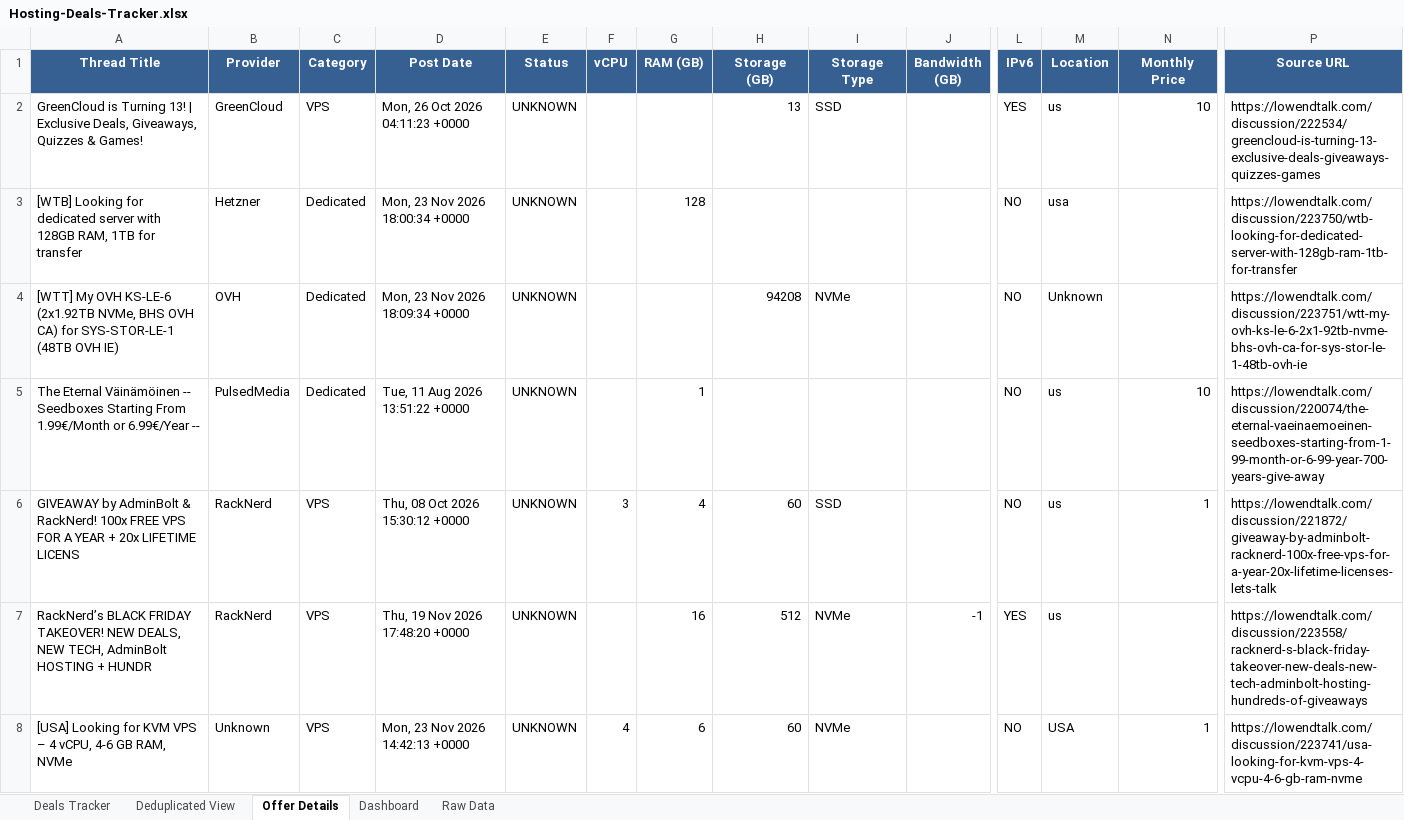
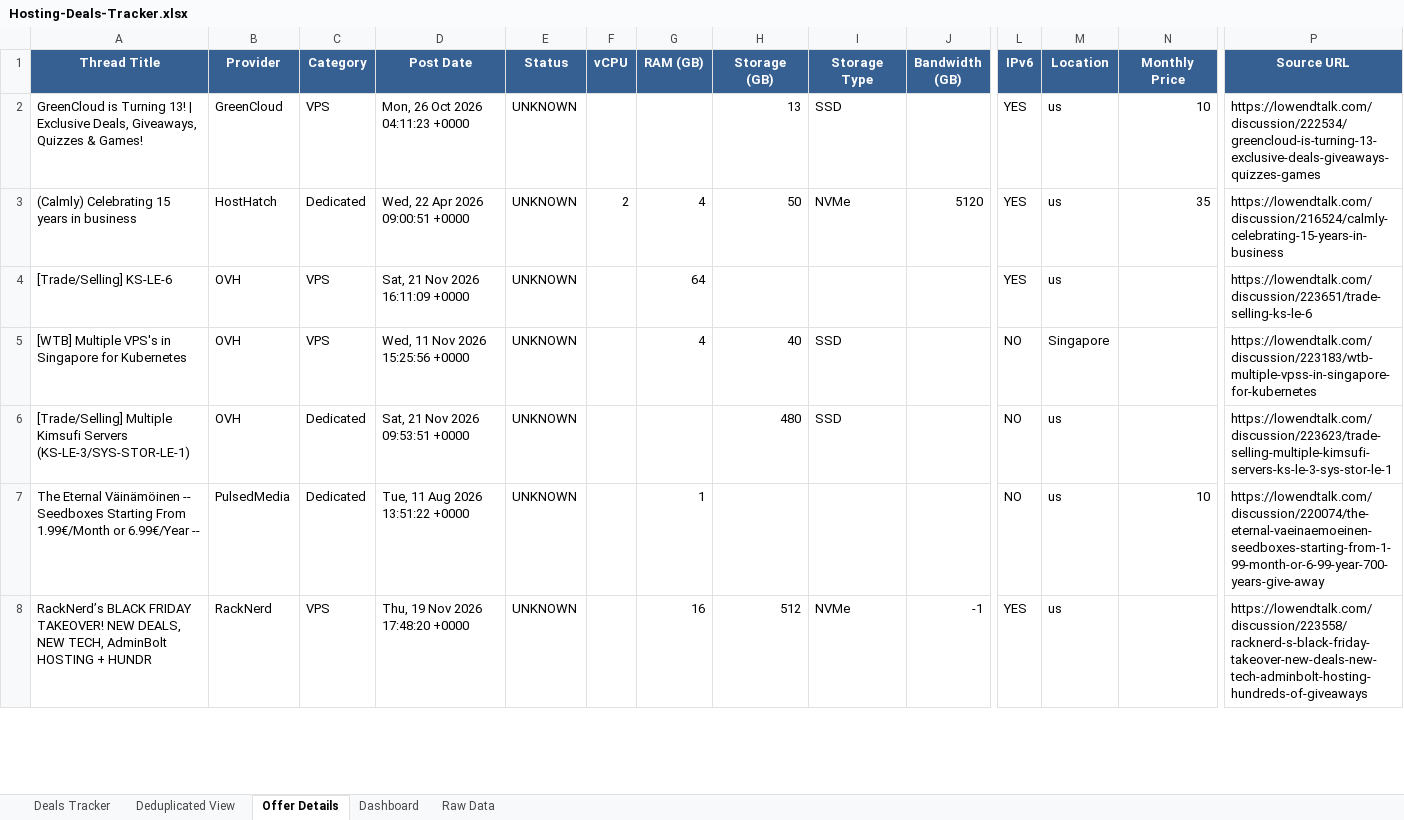
Before and after one commit to bojak83318/hosting-deals-tracker, an Excel workbook: output/Hosting-Deals-Tracker.xlsx, sheet Offer Details, drawn as a sheet; only a part is shown, gaps mark what is left out; values as stored, in another font and other column widths than the file's, no borders; removed rows and columns are numbered as before the commit, all else as after; rows hold the shown columns only; the diff covers the shown part only; the diff names each change by its address in the sheet, - before the commit and + after, or states it on an @@ line.

```diff
--- a/output/Hosting-Deals-Tracker.xlsx (sheet Offer Details)
+++ b/output/Hosting-Deals-Tracker.xlsx (sheet Offer Details)
-row 3: [WTB] Looking for dedicated server with 128GB RAM, 1TB for transfer | Hetzner | Dedicated | Mon, 23 Nov 2026 18:00:34 +0000 | UNKNOWN |  | 128 |  |  |  | NO | usa |  | https://lowendtalk.com/discussion/223750/wtb-looking-for-dedicated-server-with-128gb-ram-1tb-for-transfer
+row 3: (Calmly) Celebrating 15 years in business | HostHatch | Dedicated | Wed, 22 Apr 2026 09:00:51 +0000 | UNKNOWN | 2 | 4 | 50 | NVMe | 5120 | YES | us | 35 | https://lowendtalk.com/discussion/216524/calmly-celebrating-15-years-in-business
+row 4: [Trade/Selling] KS-LE-6 | OVH | VPS | Sat, 21 Nov 2026 16:11:09 +0000 | UNKNOWN |  | 64 |  |  |  | YES | us |  | https://lowendtalk.com/discussion/223651/trade-selling-ks-le-6
+row 5: [WTB] Multiple VPS's in Singapore for Kubernetes | OVH | VPS | Wed, 11 Nov 2026 15:25:56 +0000 | UNKNOWN |  | 4 | 40 | SSD |  | NO | Singapore |  | https://lowendtalk.com/discussion/223183/wtb-multiple-vpss-in-singapore-for-kubernetes
-A6 (Thread Title): [WTT] My OVH KS-LE-6 (2x1.92TB NVMe, BHS OVH CA) for SYS-STOR-LE-1 (48TB OVH IE)
+A6 (Thread Title): [Trade/Selling] Multiple Kimsufi Servers (KS-LE-3/SYS-STOR-LE-1)
-D6 (Post Date): Mon, 23 Nov 2026 18:09:34 +0000
+D6 (Post Date): Sat, 21 Nov 2026 09:53:51 +0000
-H6 (Storage (GB)): 94208
+H6 (Storage (GB)): 480
-I6 (Storage Type): NVMe
+I6 (Storage Type): SSD
-M6 (Location): Unknown
+M6 (Location): us
-P6 (Source URL): https://lowendtalk.com/discussion/223751/wtt-my-ovh-ks-le-6-2x1-92tb-nvme-bhs-ovh-ca-for-sys-stor-le-1-48tb-ovh-ie
+P6 (Source URL): https://lowendtalk.com/discussion/223623/trade-selling-multiple-kimsufi-servers-ks-le-3-sys-stor-le-1
-row 6: GIVEAWAY by AdminBolt & RackNerd! 100x FREE VPS FOR A YEAR + 20x LIFETIME LICENS | RackNerd | VPS | Thu, 08 Oct 2026 15:30:12 +0000 | UNKNOWN | 3 | 4 | 60 | SSD |  | NO | us | 1 | https://lowendtalk.com/discussion/221872/giveaway-by-adminbolt-racknerd-100x-free-vps-for-a-year-20x-lifetime-licenses-lets-talk
-row 8: [USA] Looking for KVM VPS – 4 vCPU, 4-6 GB RAM, NVMe | Unknown | VPS | Mon, 23 Nov 2026 14:42:13 +0000 | UNKNOWN | 4 | 6 | 60 | NVMe |  | NO | USA | 1 | https://lowendtalk.com/discussion/223741/usa-looking-for-kvm-vps-4-vcpu-4-6-gb-ram-nvme
```
Also changed, not shown: 10 added rows, 9 removed rows, 2 moved rows and 25 edited cells elsewhere in this sheet, sheet Raw Data, sheet Deals Tracker, sheet Deduplicated View, sheet Dashboard, 1 other file.
